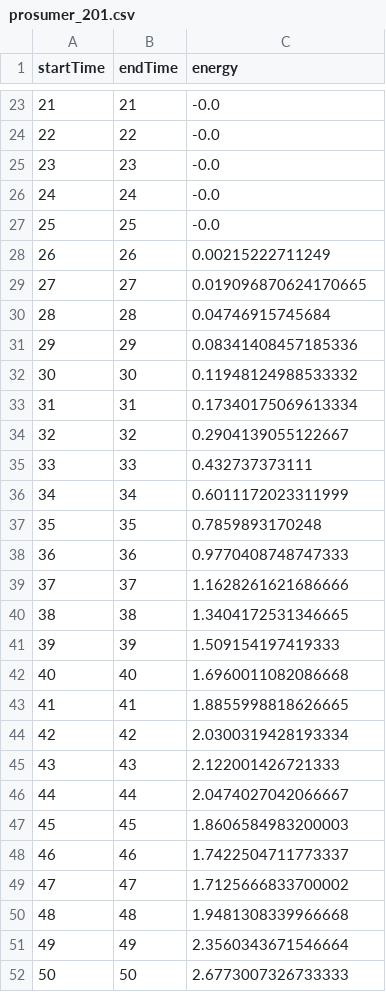
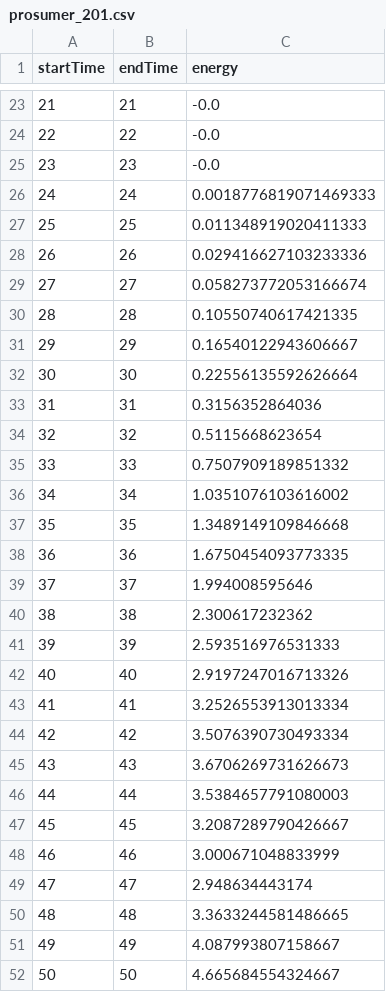
Before and after one commit to Iceegan/te30_modified, a CSV file: Helper Scripts/bids/profiles/prosumer_201.csv, drawn as a sheet; only a part is shown, gaps mark what is left out; the diff covers the shown part only.

```diff
--- a/Helper Scripts/bids/profiles/prosumer_201.csv
+++ b/Helper Scripts/bids/profiles/prosumer_201.csv
@@ -25,28 +25,28 @@ startTime,endTime,energy
 23,23,-0.0
-24,24,-0.0
-25,25,-0.0
-26,26,0.00215222711249
-27,27,0.019096870624170665
-28,28,0.04746915745684
-29,29,0.08341408457185336
-30,30,0.11948124988533332
-31,31,0.17340175069613334
-32,32,0.2904139055122667
-33,33,0.432737373111
-34,34,0.6011172023311999
-35,35,0.7859893170248
-36,36,0.9770408748747333
-37,37,1.1628261621686666
-38,38,1.3404172531346665
-39,39,1.509154197419333
-40,40,1.6960011082086668
-41,41,1.8855998818626665
-42,42,2.0300319428193334
-43,43,2.122001426721333
-44,44,2.0474027042066667
-45,45,1.8606584983200003
-46,46,1.7422504711773337
-47,47,1.7125666833700002
-48,48,1.9481308339966668
-49,49,2.3560343671546664
-50,50,2.6773007326733333
+24,24,0.0018776819071469333
+25,25,0.011348919020411333
+26,26,0.029416627103233336
+27,27,0.058273772053166674
+28,28,0.10550740617421335
+29,29,0.16540122943606667
+30,30,0.22556135592626664
+31,31,0.3156352864036
+32,32,0.5115668623654
+33,33,0.7507909189851332
+34,34,1.0351076103616002
+35,35,1.3489149109846668
+36,36,1.6750454093773335
+37,37,1.994008595646
+38,38,2.300617232362
+39,39,2.593516976531333
+40,40,2.9197247016713326
+41,41,3.2526553913013334
+42,42,3.5076390730493334
+43,43,3.6706269731626673
+44,44,3.5384657791080003
+45,45,3.2087289790426667
+46,46,3.000671048833999
+47,47,2.948634443174
+48,48,3.3633244581486665
+49,49,4.087993807158667
+50,50,4.665684554324667
```
Also changed, not shown: 37 edited cells elsewhere in this file, Helper Scripts/bids/profiles/prosumer_102.csv, Helper Scripts/bids/profiles/prosumer_103.csv, 10 other files.
